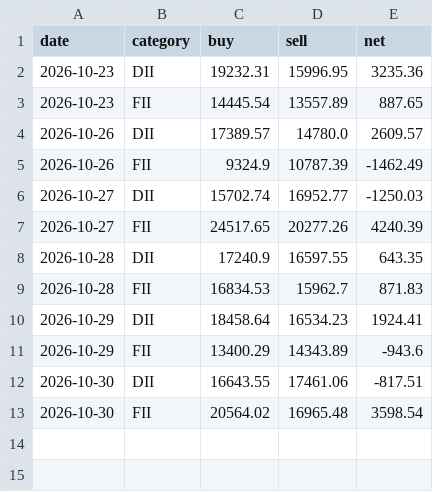
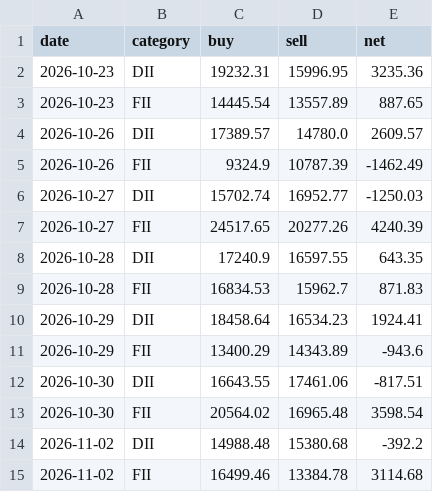
Before and after one commit to san1eev1/Stock-predictor, a CSV file: fiidii.csv, drawn as a sheet; the diff names each change by its address in the sheet, - before the commit and + after, or states it on an @@ line.

```diff
--- a/fiidii.csv
+++ b/fiidii.csv
+row 14: 2026-11-02 | DII | 14988.48 | 15380.68 | -392.2
+row 15: 2026-11-02 | FII | 16499.46 | 13384.78 | 3114.68
```
Also changed, not shown: corporate_actions.csv, indices/2026.csv, 7 other files.
